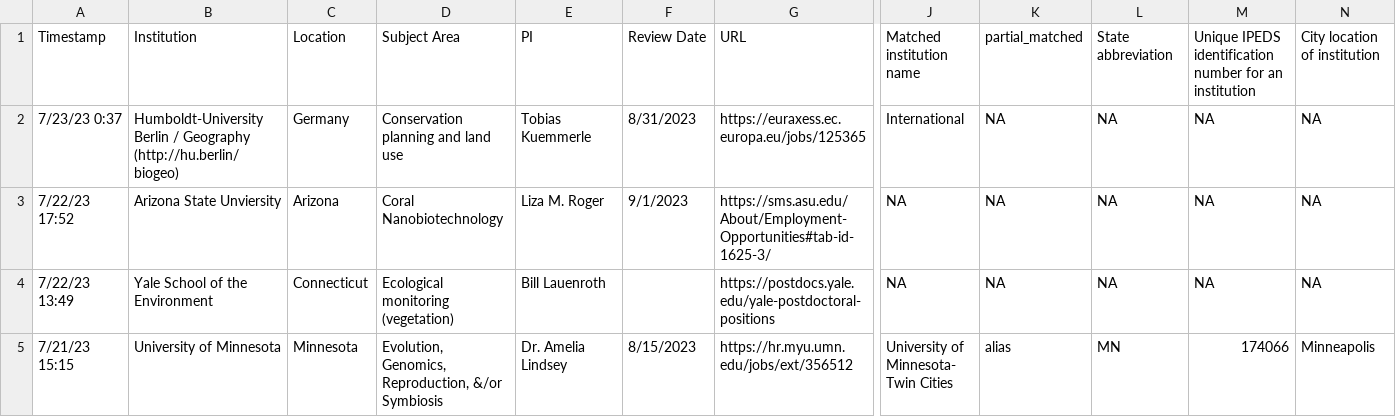
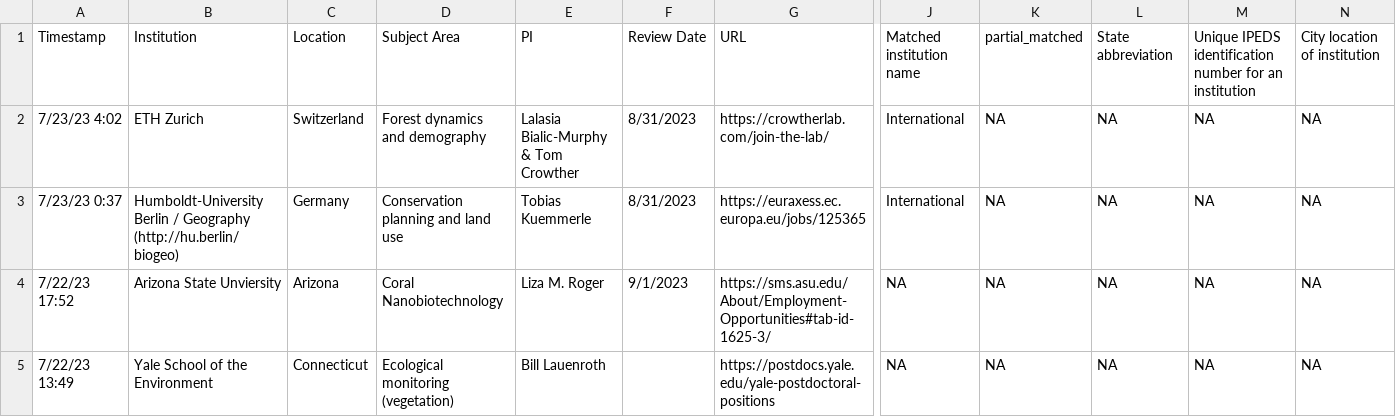
Before and after one commit to eddelbuettel/ecoevojobsR, a CSV file: data-raw/ecoevojobsR_postdoc.csv, drawn as a sheet; only a part is shown, gaps mark what is left out; the shorter side is filled out with more unchanged rows; rows hold the shown columns only; the diff names each change by its address in the sheet, - before the commit and + after, or states it on an @@ line.

```diff
--- a/data-raw/ecoevojobsR_postdoc.csv
+++ b/data-raw/ecoevojobsR_postdoc.csv
+row 2: 7/23/23 4:02 | ETH Zurich | Switzerland | Forest dynamics and demography | Lalasia Bialic-Murphy & Tom Crowther | 8/31/2023 | https://crowtherlab.com/join-the-lab/ | International | NA | NA | NA | NA
```
Also changed, not shown: data-raw/ecoevojobsR_faculty.csv, 1 other file.
